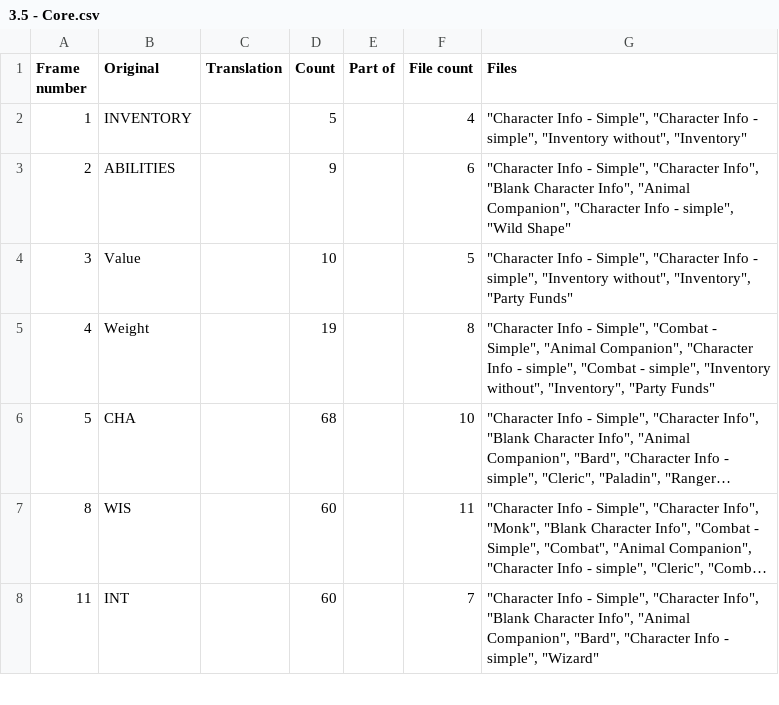
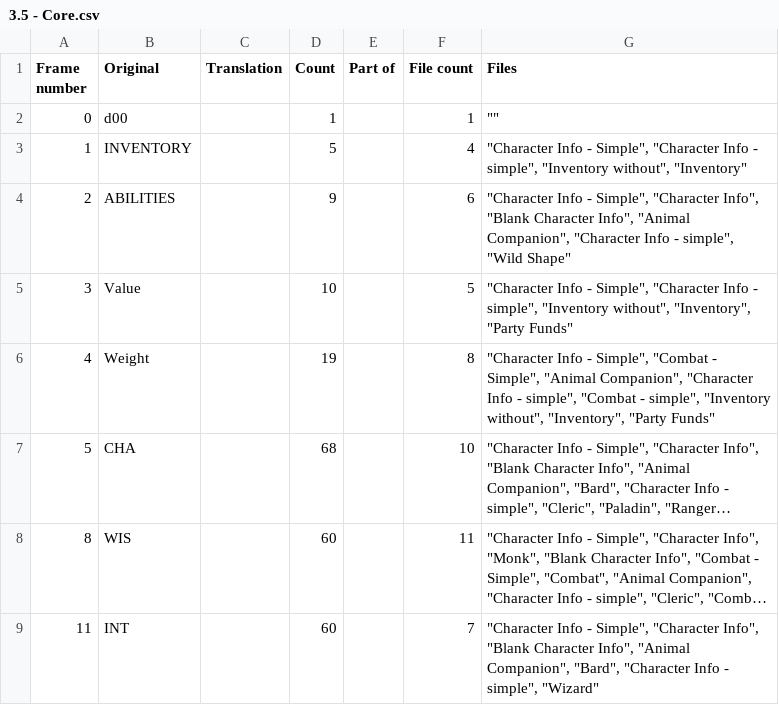
Before and after one commit to marcus-downing/charactersheets, a CSV file: Languages/Template/3.5 - Core.csv, drawn as a sheet; only a part is shown; long unchanged cells end in …; the diff names each change by its address in the sheet, - before the commit and + after, or states it on an @@ line.

```diff
--- a/Languages/Template/3.5 - Core.csv
+++ b/Languages/Template/3.5 - Core.csv
+row 2: 0 | d00 |  | 1 |  | 1 | ""
```
Also changed, not shown: Languages/Template/3.5 - Everything.csv, Languages/Template/Pathfinder - Advanced.csv, 3 other files.
